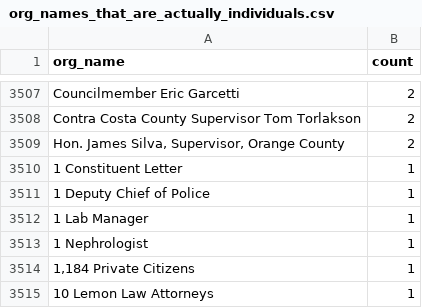
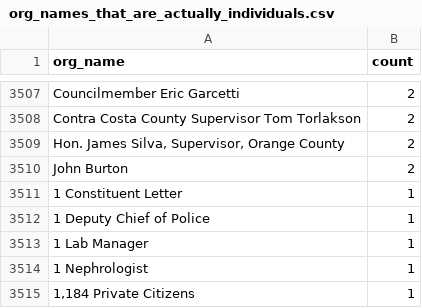
Before and after one commit to Nall-Group/california-groups-disambiguation, a CSV file: org_name_subsets_for_cleaning/org_names_that_are_actually_individuals.csv, drawn as a sheet; only a part is shown, gaps mark what is left out; the shorter side is filled out with more unchanged rows; the diff names each change by its address in the sheet, - before the commit and + after, or states it on an @@ line.

```diff
--- a/org_name_subsets_for_cleaning/org_names_that_are_actually_individuals.csv
+++ b/org_name_subsets_for_cleaning/org_names_that_are_actually_individuals.csv
+row 3510: John Burton | 2
```
Also changed, not shown: 3 other files.
